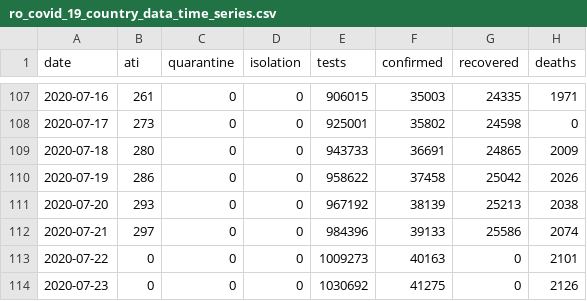
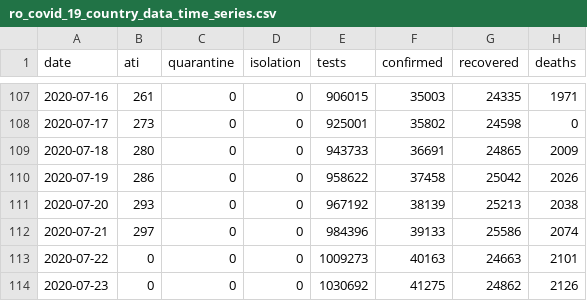
Before and after one commit to gabrielpreda/covid_19_ro, a CSV file: ro_covid_19_time_series/ro_covid_19_country_data_time_series.csv, drawn as a sheet; only a part is shown, gaps mark what is left out.

Commit message:
ro covid 19 23-07-20

```diff
--- a/ro_covid_19_time_series/ro_covid_19_country_data_time_series.csv
+++ b/ro_covid_19_time_series/ro_covid_19_country_data_time_series.csv
@@ -112,3 +112,3 @@ date,ati,quarantine,isolation,tests,confirmed,recovered,deaths
 2020-07-21,297,0,0,984396,39133,25586,2074
-2020-07-22,0,0,0,1009273,40163,0,2101
-2020-07-23,0,0,0,1030692,41275,0,2126
+2020-07-22,0,0,0,1009273,40163,24663,2101
+2020-07-23,0,0,0,1030692,41275,24862,2126
```
Also changed, not shown: 1 other file.
